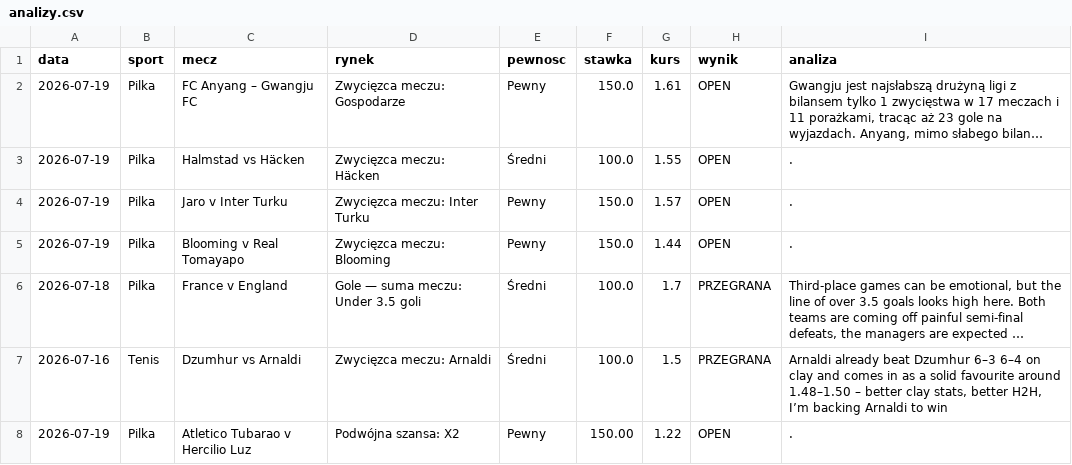
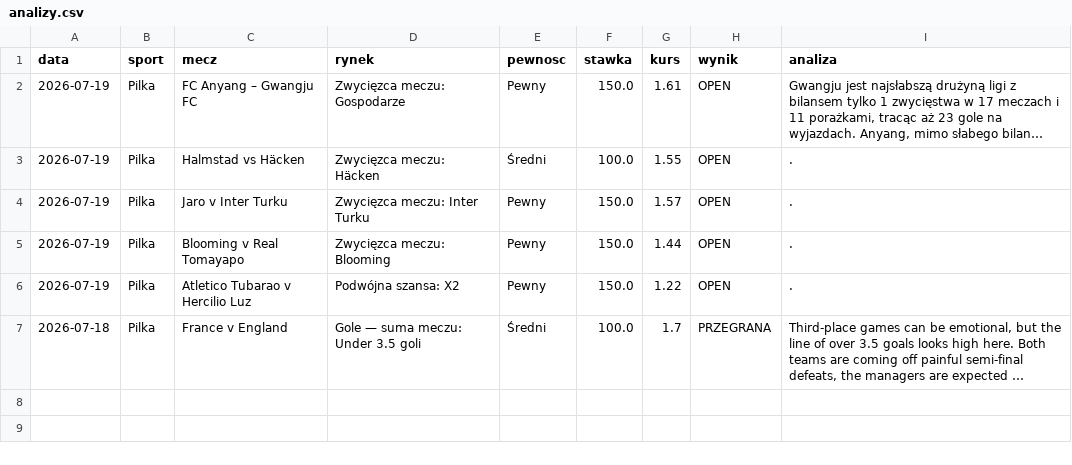
Before and after one commit to Maruha3000/kupony-dashboard, a CSV file: analizy.csv, drawn as a sheet; long unchanged cells end in …; removed rows and columns are numbered as before the commit, all else as after; the diff names each change by its address in the sheet, - before the commit and + after, or states it on an @@ line.

Commit message:
Usunieto zarchiwizowane typy

```diff
--- a/analizy.csv
+++ b/analizy.csv
+row 6: 2026-07-19 | Pilka | Atletico Tubarao v Hercilio Luz | Podwójna szansa: X2 | Pewny | 150.0 | 1.22 | OPEN | .
-row 7: 2026-07-16 | Tenis | Dzumhur vs Arnaldi | Zwycięzca meczu: Arnaldi | Średni | 100.0 | 1.5 | PRZEGRANA | Arnaldi already beat Dzumhur 6–3 6–4 on clay and comes in as a solid favourite around 1.48–1.50 – better clay stats, better H2H, I’m backing Arnaldi to win
-row 8: 2026-07-19 | Pilka | Atletico Tubarao v Hercilio Luz | Podwójna szansa: X2 | Pewny | 150.00 | 1.22 | OPEN | .
```
